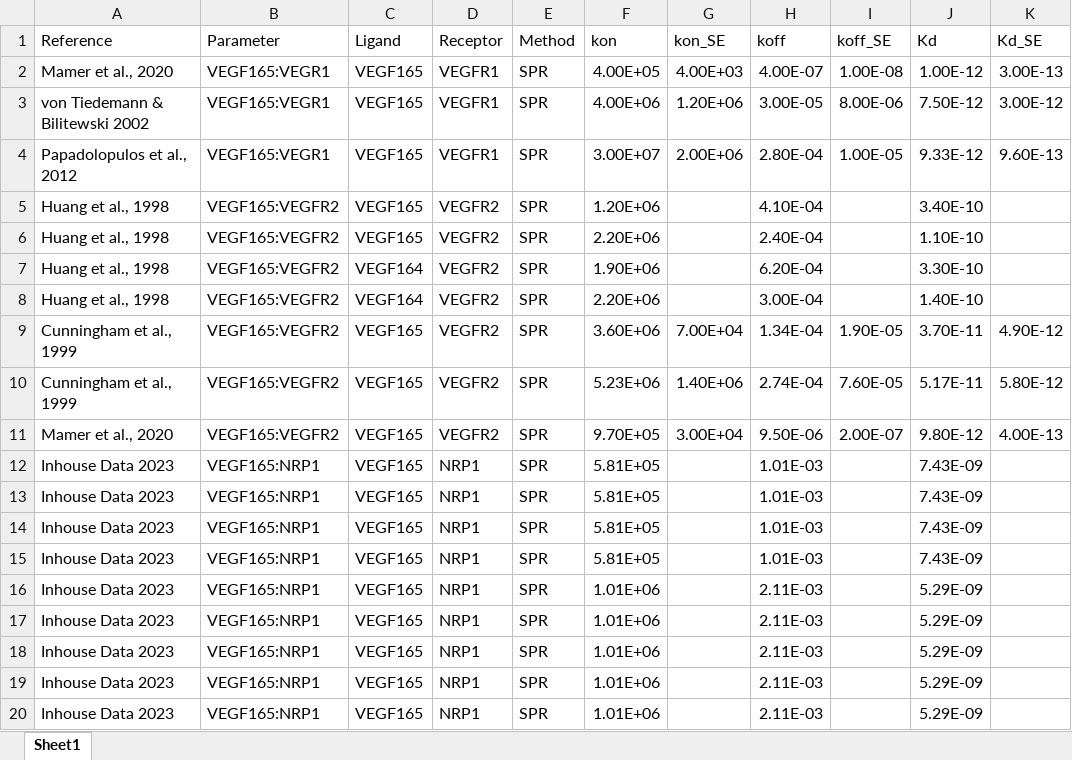
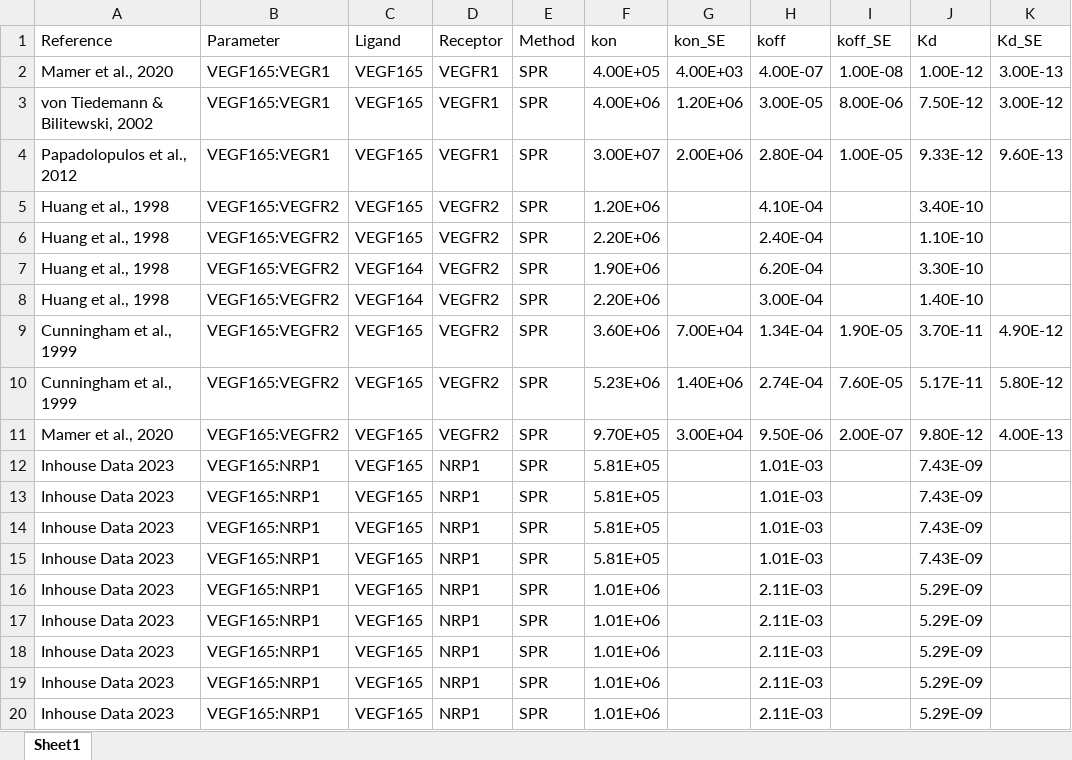
Before and after one commit to YunjeongLee/meta-analysis-for-VEGF-signaling, an Excel workbook: data/kon_koffs.xlsx, sheet Sheet1, drawn as a sheet; values as stored, in another font and other column widths than the file's, no borders; the diff names each change by its address in the sheet, - before the commit and + after, or states it on an @@ line.

Commit message:
add a comma to on of the references to the data

```diff
--- a/data/kon_koffs.xlsx (sheet Sheet1)
+++ b/data/kon_koffs.xlsx (sheet Sheet1)
-A3 (Reference): von Tiedemann & Bilitewski 2002
+A3 (Reference): von Tiedemann & Bilitewski, 2002
```
